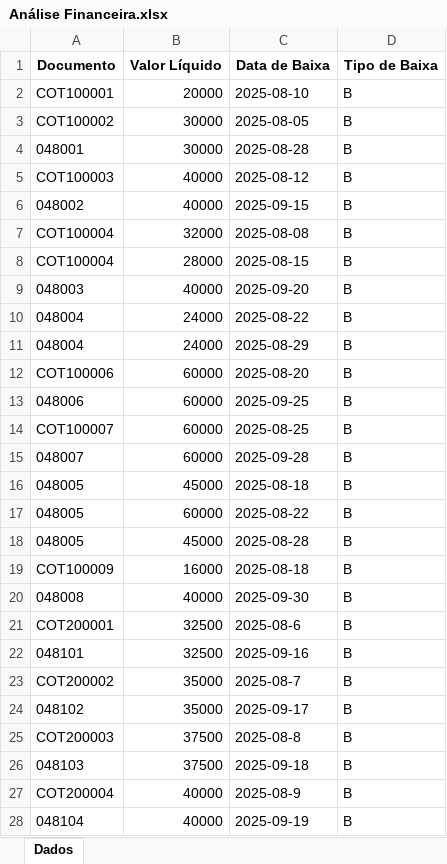
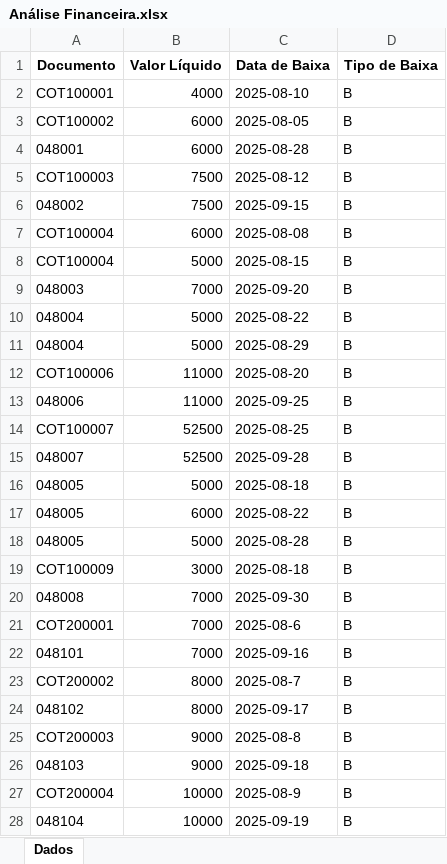
Before and after one commit to tiago-cappi/PROJETO_COMISSOES_V2, an Excel workbook: dados_entrada/Análise Financeira.xlsx, sheet Dados, drawn as a sheet; only a part is shown; values as stored, in another font and other column widths than the file's, no borders; the diff covers the shown part only; the diff names each change by its address in the sheet, - before the commit and + after, or states it on an @@ line.

```diff
--- a/dados_entrada/Análise Financeira.xlsx (sheet Dados)
+++ b/dados_entrada/Análise Financeira.xlsx (sheet Dados)
-B2 (Valor Líquido): 20000
+B2 (Valor Líquido): 4000
-B3:B4 (Valor Líquido): 30000
+B3:B4 (Valor Líquido): 6000
-B5:B6 (Valor Líquido): 40000
+B5:B6 (Valor Líquido): 7500
-B7 (Valor Líquido): 32000
+B7 (Valor Líquido): 6000
-B8 (Valor Líquido): 28000
+B8 (Valor Líquido): 5000
-B9 (Valor Líquido): 40000
+B9 (Valor Líquido): 7000
-B10:B11 (Valor Líquido): 24000
+B10:B11 (Valor Líquido): 5000
-B12:B13 (Valor Líquido): 60000
+B12:B13 (Valor Líquido): 11000
-B14:B15 (Valor Líquido): 60000
+B14:B15 (Valor Líquido): 52500
-B16 (Valor Líquido): 45000
+B16 (Valor Líquido): 5000
-B17 (Valor Líquido): 60000
+B17 (Valor Líquido): 6000
-B18 (Valor Líquido): 45000
+B18 (Valor Líquido): 5000
-B19 (Valor Líquido): 16000
+B19 (Valor Líquido): 3000
-B20 (Valor Líquido): 40000
+B20 (Valor Líquido): 7000
-B21:B22 (Valor Líquido): 32500
+B21:B22 (Valor Líquido): 7000
-B23:B24 (Valor Líquido): 35000
+B23:B24 (Valor Líquido): 8000
-B25:B26 (Valor Líquido): 37500
+B25:B26 (Valor Líquido): 9000
-B27:B28 (Valor Líquido): 40000
+B27:B28 (Valor Líquido): 10000
```
Also changed, not shown: 48 edited cells elsewhere in this sheet, Conversões.xlsx, Faturados.xlsx, 18 other files.
